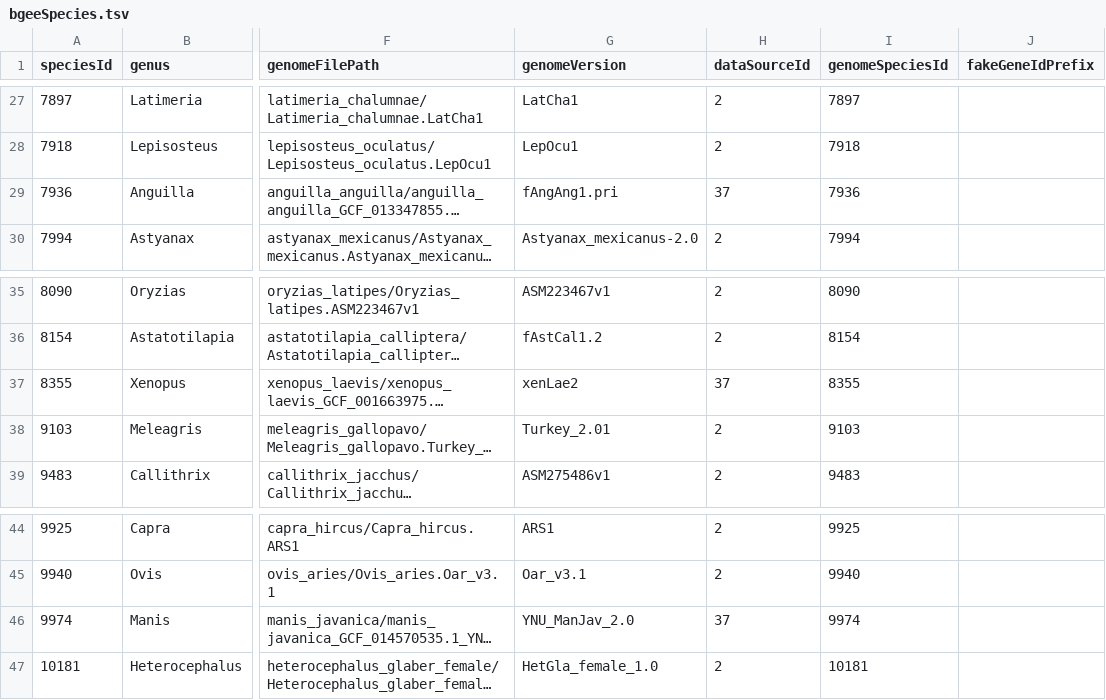
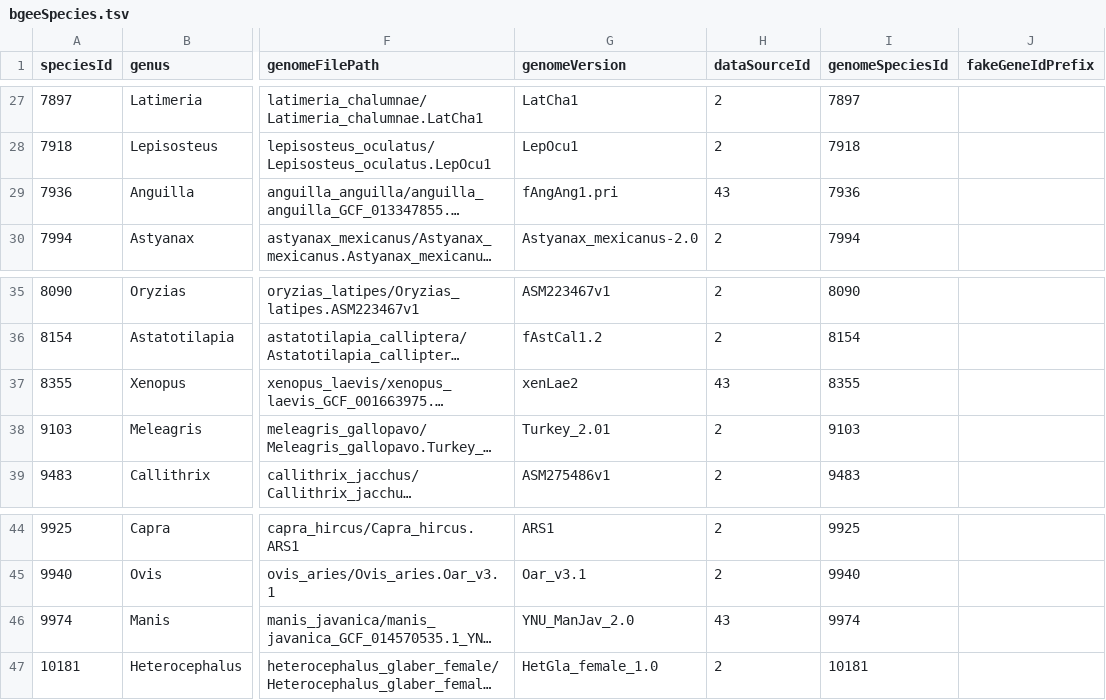
Before and after one commit to BgeeDB/bgee_pipeline, a TSV file: source_files/species/bgeeSpecies.tsv, drawn as a sheet; only a part is shown, gaps mark what is left out; long unchanged cells end in …; the diff names each change by its address in the sheet, - before the commit and + after, or states it on an @@ line.

Commit message:
Add right datasourceId: NCBI GeneID for our non-ensembl species

```diff
--- a/source_files/species/bgeeSpecies.tsv
+++ b/source_files/species/bgeeSpecies.tsv
-H29 (dataSourceId): 37
+H29 (dataSourceId): 43
-H37 (dataSourceId): 37
+H37 (dataSourceId): 43
-H46 (dataSourceId): 37
+H46 (dataSourceId): 43
```
